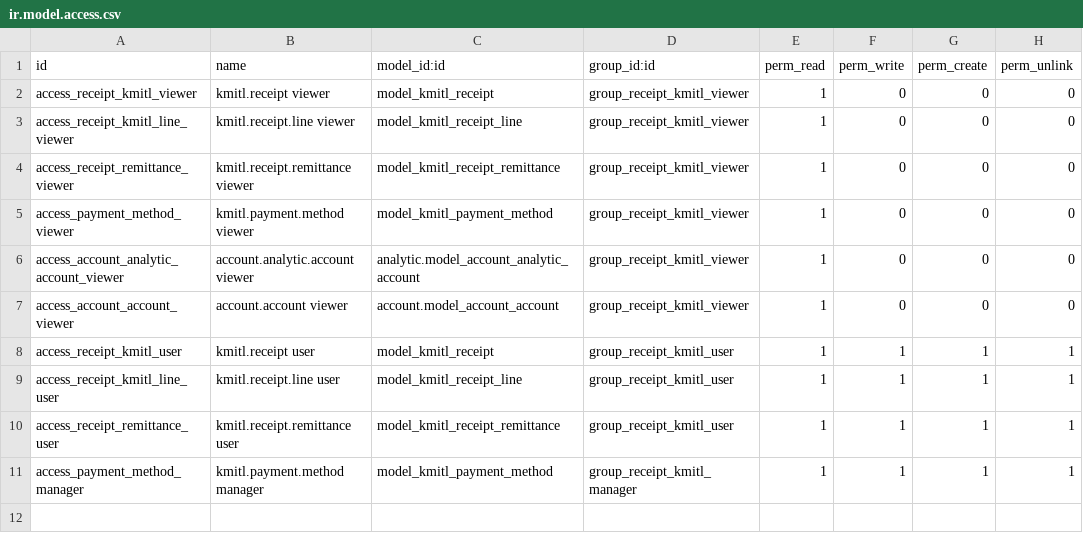
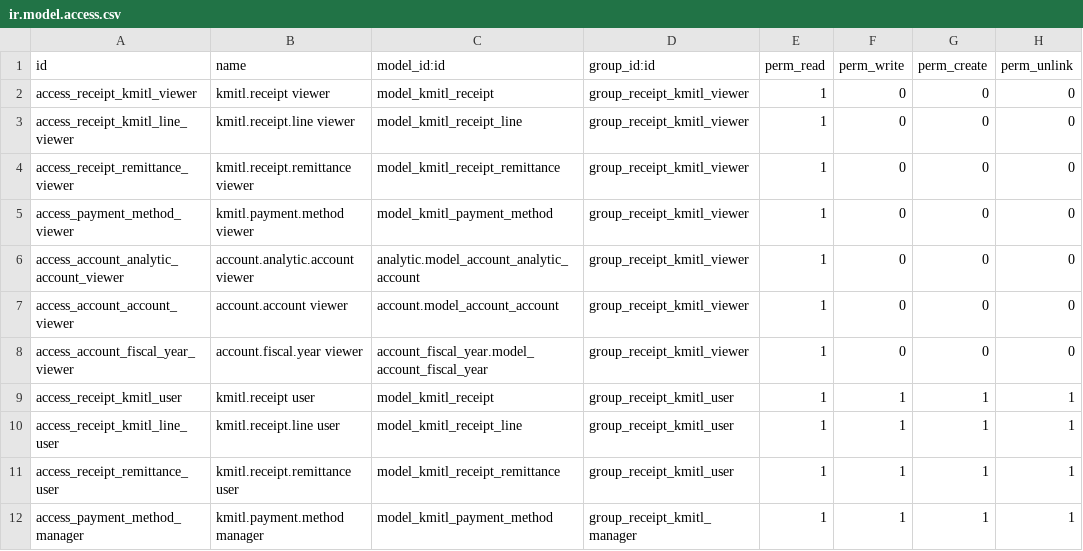
Before and after one commit to Aginix/kmitl, a CSV file: receipt_kmitl/security/ir.model.access.csv, drawn as a sheet; the diff names each change by its address in the sheet, - before the commit and + after, or states it on an @@ line.

Commit message:
[16.0][IMP] receipt_kmitl: use account.fiscal.year and UI polish
- Replace computed fiscal_year_be Char with account_fiscal_year_id Many2one
  to account.fiscal.year, auto-populated via onchange on date (follows
  budget_transfer / procurement_plan pattern)
- Add account_fiscal_year to manifest depends and viewer ACL
- Remittance also gets account_fiscal_year_id, populated at submit time
- payment_method_id: add widget="selection" on receipt form
- partner_id: add no_create, no_edit options on receipt form

```diff
--- a/receipt_kmitl/security/ir.model.access.csv
+++ b/receipt_kmitl/security/ir.model.access.csv
+row 8: access_account_fiscal_year_viewer | account.fiscal.year viewer | account_fiscal_year.model_account_fiscal_year | group_receipt_kmitl_viewer | 1 | 0 | 0 | 0
```
Also changed, not shown: 7 other files.
